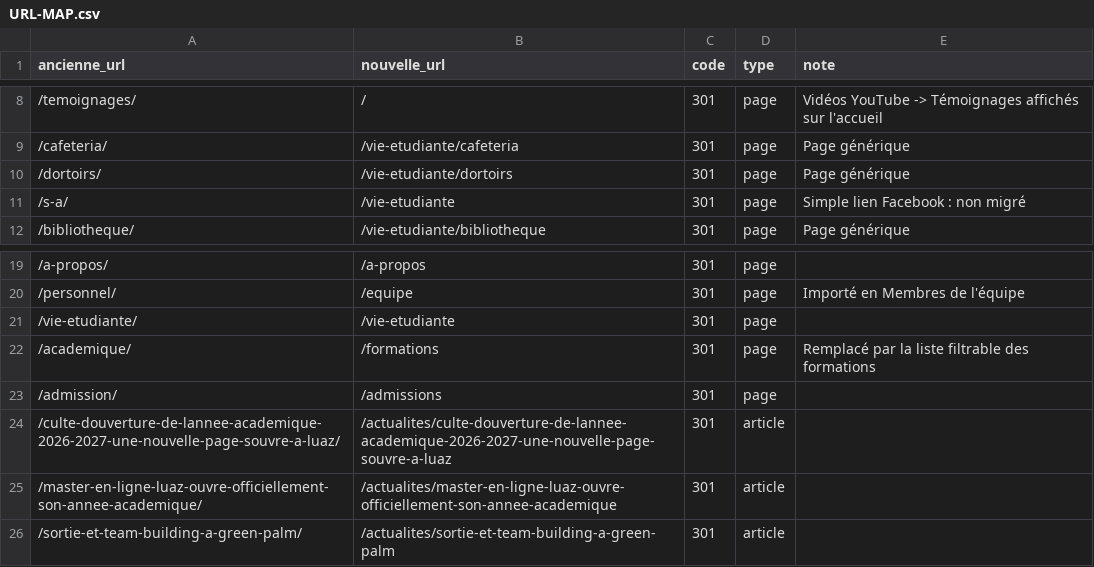
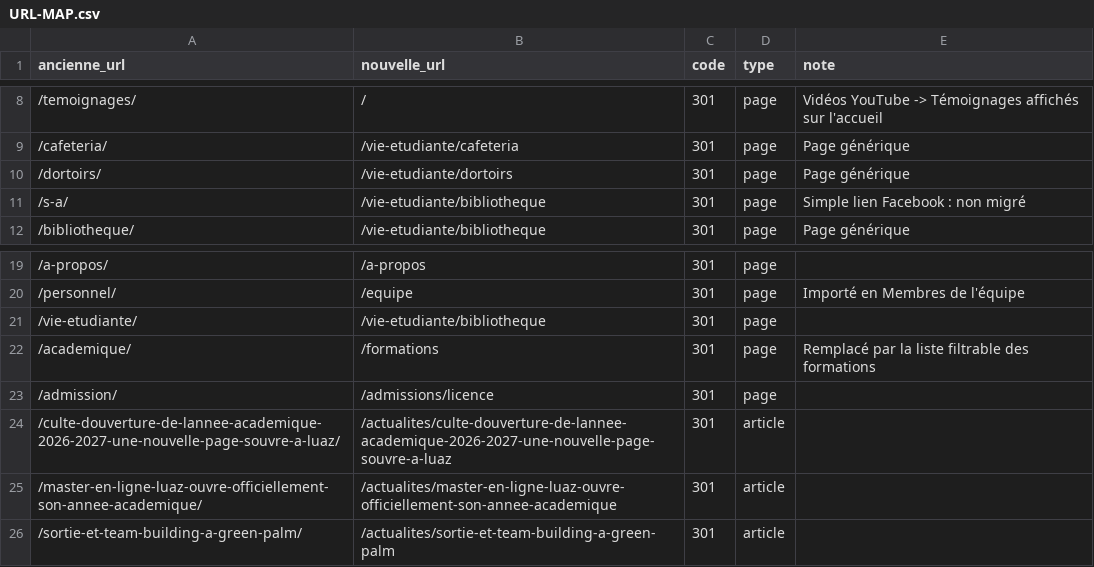
Before and after one commit to rHaryLala/UAZ_site, a CSV file: docs/URL-MAP.csv, drawn as a sheet; only a part is shown, gaps mark what is left out.

Commit message:
feat: rubriques Admissions et Vie étudiante sans page parente, S'inscrire vers registrar.zurcher.edu.mg

```diff
--- a/docs/URL-MAP.csv
+++ b/docs/URL-MAP.csv
@@ -10,3 +10,3 @@ ancienne_url,nouvelle_url,code,type,note
 /dortoirs/,/vie-etudiante/dortoirs,301,page,Page générique
-/s-a/,/vie-etudiante,301,page,Simple lien Facebook : non migré
+/s-a/,/vie-etudiante/bibliotheque,301,page,Simple lien Facebook : non migré
 /bibliotheque/,/vie-etudiante/bibliotheque,301,page,Page générique
@@ -20,5 +20,5 @@ ancienne_url,nouvelle_url,code,type,note
 /personnel/,/equipe,301,page,Importé en Membres de l'équipe
-/vie-etudiante/,/vie-etudiante,301,page,
+/vie-etudiante/,/vie-etudiante/bibliotheque,301,page,
 /academique/,/formations,301,page,Remplacé par la liste filtrable des formations
-/admission/,/admissions,301,page,
+/admission/,/admissions/licence,301,page,
 /culte-douverture-de-lannee-academique-2026-2027-une-nouvelle-page-souvre-a-luaz/,/actualites/culte-douverture-de-lannee-academique-2026-2027-une-nouvelle-page-souvre-a-luaz,301,article,
```
Also changed, not shown: 12 other files.
